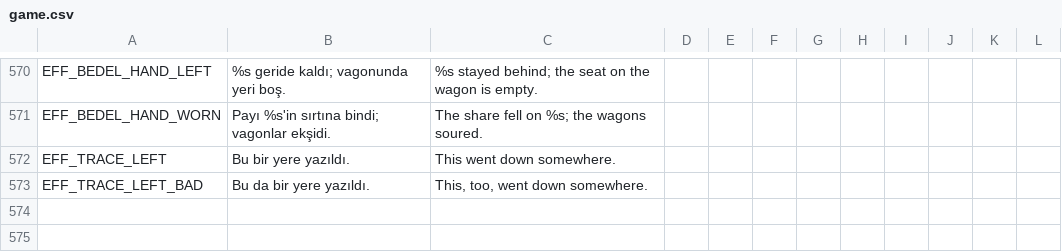
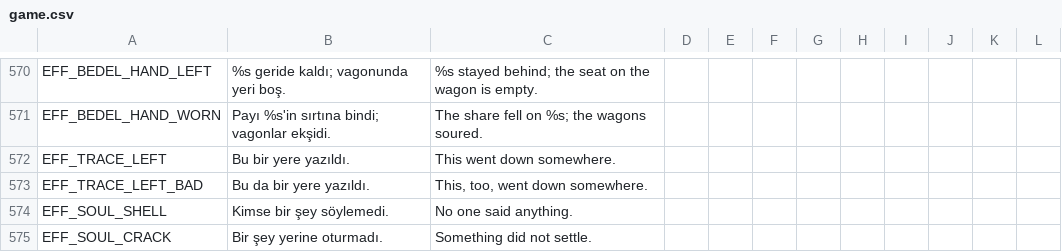
Before and after one commit to ulubatuhan/wayborne, a CSV file: data/locale/game.csv, drawn as a sheet; only a part is shown, gaps mark what is left out; the diff names each change by its address in the sheet, - before the commit and + after, or states it on an @@ line.

```diff
--- a/data/locale/game.csv
+++ b/data/locale/game.csv
+row 574: EFF_SOUL_SHELL | Kimse bir şey söylemedi. | No one said anything.
+row 575: EFF_SOUL_CRACK | Bir şey yerine oturmadı. | Something did not settle.
```
Also changed, not shown: 11 other files.
